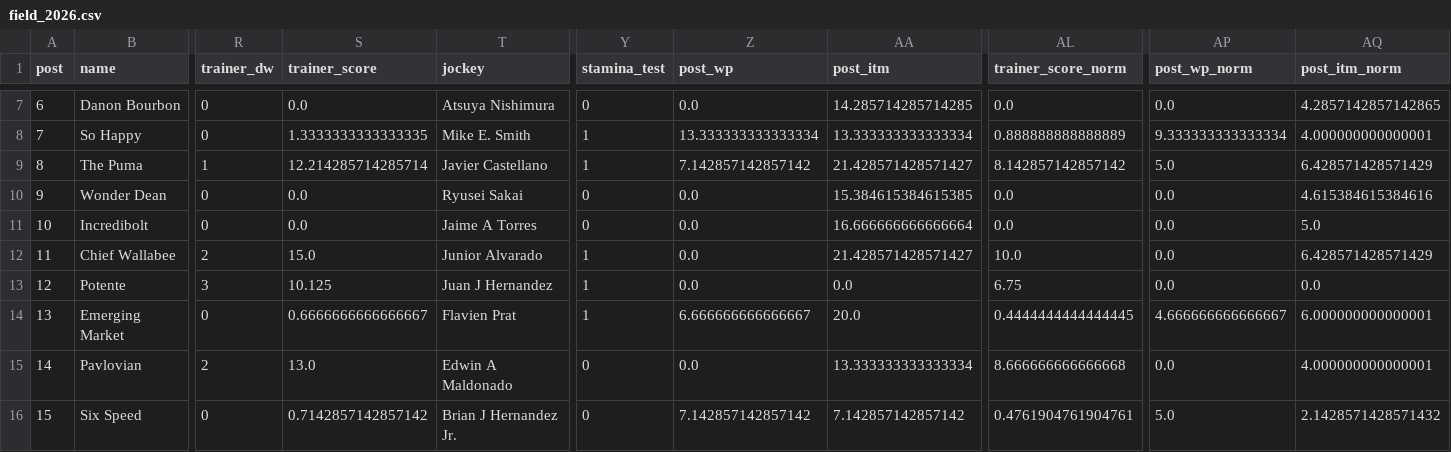
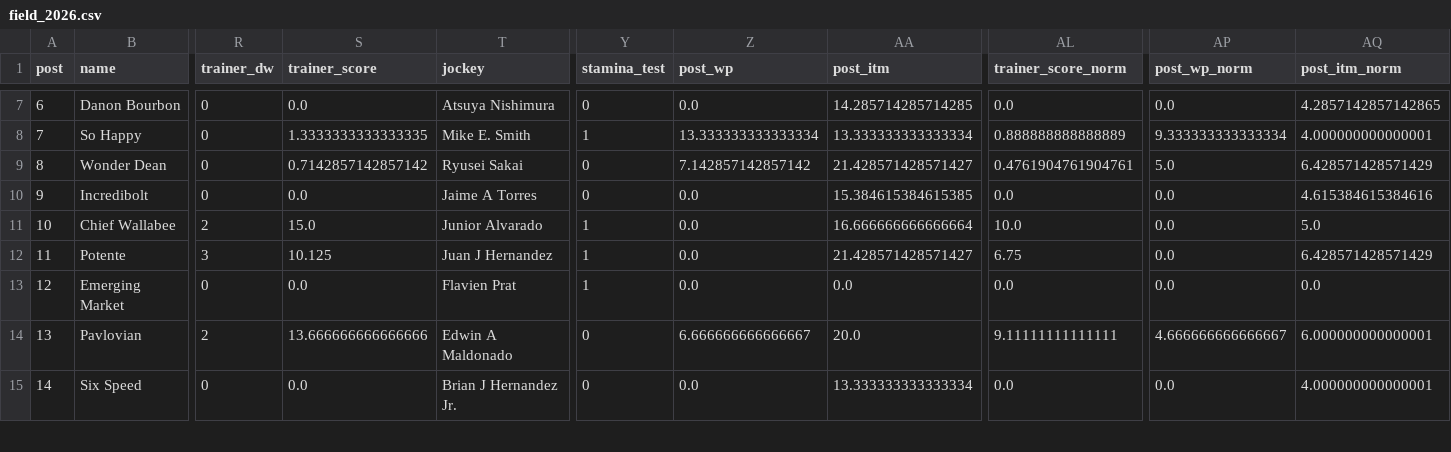
Before and after one commit to Burla-Cloud/examples, a CSV file: kentucky-derby-demo/derby/data/field_2026.csv, drawn as a sheet; only a part is shown, gaps mark what is left out; removed rows and columns are numbered as before the commit, all else as after; rows hold the shown columns only; the diff covers the shown part only; the diff names each change by its address in the sheet, - before the commit and + after, or states it on an @@ line.

```diff
--- a/kentucky-derby-demo/derby/data/field_2026.csv
+++ b/kentucky-derby-demo/derby/data/field_2026.csv
-row 9: 8 | The Puma | 1 | 12.214285714285714 | Javier Castellano | 1 | 7.142857142857142 | 21.428571428571427 | 8.142857142857142 | 5.0 | 6.428571428571429
@@ column A (post) renumbered from row 9 down @@
-S9 (trainer_score): 0.0
+S9 (trainer_score): 0.7142857142857142
-Z9 (post_wp): 0.0
+Z9 (post_wp): 7.142857142857142
-AA9 (post_itm): 15.384615384615385
+AA9 (post_itm): 21.428571428571427
-AL9 (trainer_score_norm): 0.0
+AL9 (trainer_score_norm): 0.4761904761904761
-AP9 (post_wp_norm): 0.0
+AP9 (post_wp_norm): 5.0
-AQ9 (post_itm_norm): 4.615384615384616
+AQ9 (post_itm_norm): 6.428571428571429
-AA10 (post_itm): 16.666666666666664
+AA10 (post_itm): 15.384615384615385
-AQ10 (post_itm_norm): 5.0
+AQ10 (post_itm_norm): 4.615384615384616
-AA11 (post_itm): 21.428571428571427
+AA11 (post_itm): 16.666666666666664
-AQ11 (post_itm_norm): 6.428571428571429
+AQ11 (post_itm_norm): 5.0
-AA12 (post_itm): 0.0
+AA12 (post_itm): 21.428571428571427
-AQ12 (post_itm_norm): 0.0
+AQ12 (post_itm_norm): 6.428571428571429
-S13 (trainer_score): 0.6666666666666667
+S13 (trainer_score): 0.0
-Z13 (post_wp): 6.666666666666667
+Z13 (post_wp): 0.0
-AA13 (post_itm): 20.0
+AA13 (post_itm): 0.0
-AL13 (trainer_score_norm): 0.4444444444444445
+AL13 (trainer_score_norm): 0.0
-AP13 (post_wp_norm): 4.666666666666667
+AP13 (post_wp_norm): 0.0
-AQ13 (post_itm_norm): 6.000000000000001
+AQ13 (post_itm_norm): 0.0
-S14 (trainer_score): 13.0
+S14 (trainer_score): 13.666666666666666
-Z14 (post_wp): 0.0
+Z14 (post_wp): 6.666666666666667
-AA14 (post_itm): 13.333333333333334
+AA14 (post_itm): 20.0
-AL14 (trainer_score_norm): 8.666666666666668
+AL14 (trainer_score_norm): 9.11111111111111
-AP14 (post_wp_norm): 0.0
+AP14 (post_wp_norm): 4.666666666666667
-AQ14 (post_itm_norm): 4.000000000000001
+AQ14 (post_itm_norm): 6.000000000000001
-S15 (trainer_score): 0.7142857142857142
+S15 (trainer_score): 0.0
-Z15 (post_wp): 7.142857142857142
+Z15 (post_wp): 0.0
-AA15 (post_itm): 7.142857142857142
+AA15 (post_itm): 13.333333333333334
-AL15 (trainer_score_norm): 0.4761904761904761
+AL15 (trainer_score_norm): 0.0
-AP15 (post_wp_norm): 5.0
+AP15 (post_wp_norm): 0.0
-AQ15 (post_itm_norm): 2.1428571428571432
+AQ15 (post_itm_norm): 4.000000000000001
```
Also changed, not shown: 30 edited cells elsewhere in this file, 5 other files.
